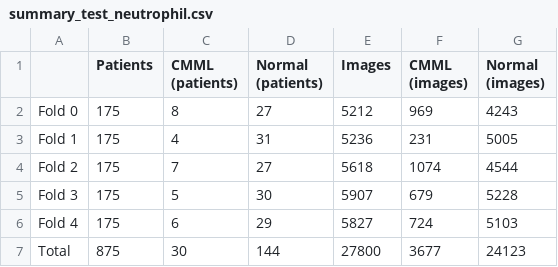
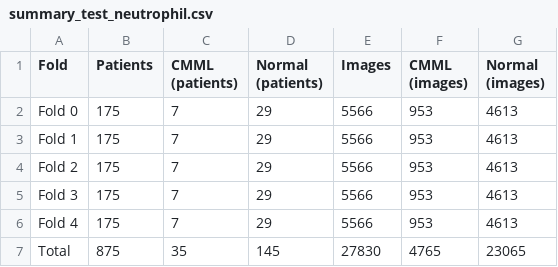
Before and after one commit to sanchman21/datasci-project-b, a CSV file: datasets/summary_test_neutrophil.csv, drawn as a sheet.

```diff
--- a/datasets/summary_test_neutrophil.csv
+++ b/datasets/summary_test_neutrophil.csv
@@ -1,7 +1,7 @@
-,Patients,CMML (patients),Normal (patients),Images,CMML (images),Normal (images)
-Fold 0,175,8,27,5212,969,4243
-Fold 1,175,4,31,5236,231,5005
-Fold 2,175,7,27,5618,1074,4544
-Fold 3,175,5,30,5907,679,5228
-Fold 4,175,6,29,5827,724,5103
-Total,875,30,144,27800,3677,24123
+Fold,Patients,CMML (patients),Normal (patients),Images,CMML (images),Normal (images)
+Fold 0,175,7,29,5566,953,4613
+Fold 1,175,7,29,5566,953,4613
+Fold 2,175,7,29,5566,953,4613
+Fold 3,175,7,29,5566,953,4613
+Fold 4,175,7,29,5566,953,4613
+Total,875,35,145,27830,4765,23065
```
Also changed, not shown: datasets/summary_test_monocyte.csv, datasets/summary_test_monocyte_new_normals.csv, 15 other files.
